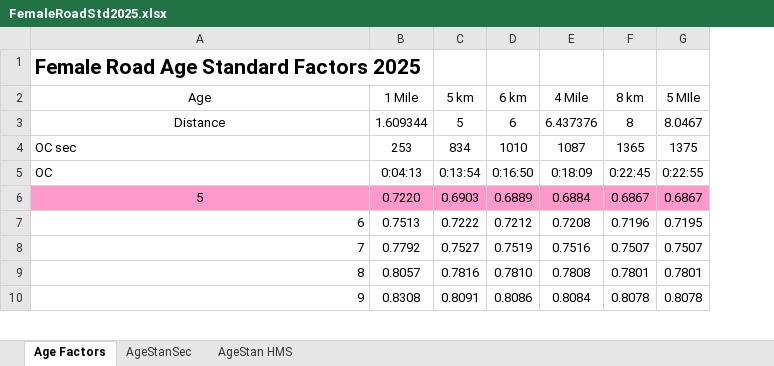
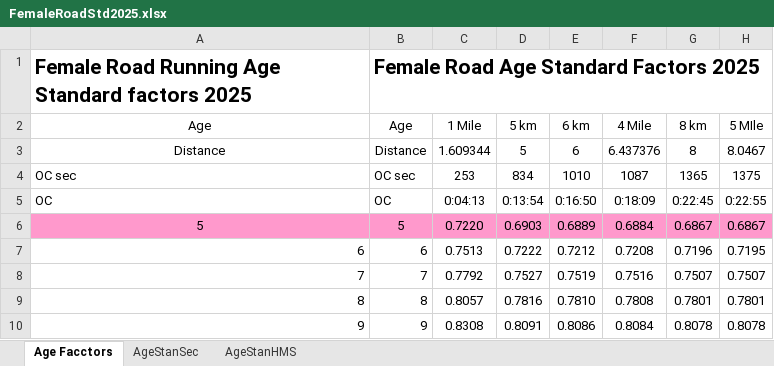
Before and after one commit to AlanLyttonJones/Age-Grade-Tables, an Excel workbook: 2025 Files/FemaleRoadStd2025.xlsx, sheet Age Facctors, drawn as a sheet; only a part is shown; values as stored, in another font and other column widths than the file's, no borders; the diff names each change by its address in the sheet, - before the commit and + after, or states it on an @@ line.

Commit message:
Add files via upload

```diff
--- a/2025 Files/FemaleRoadStd2025.xlsx (sheet Age Facctors)
+++ b/2025 Files/FemaleRoadStd2025.xlsx (sheet Age Facctors)
-sheet tab: Age Factors
+sheet tab: Age Facctors
-sheet tab: AgeStan HMS
+sheet tab: AgeStanHMS
+column B (Age), row 1: Female Road Age Standard Factors 2025; rows 3-10: Distance | OC sec | OC | 5 | 6 | 7 | 8 | 9
-A1 (Age): Female Road Age Standard Factors 2025
+A1 (Age): Female Road Running Age Standard factors 2025
```
Also changed, not shown: formulas that keep their value.
